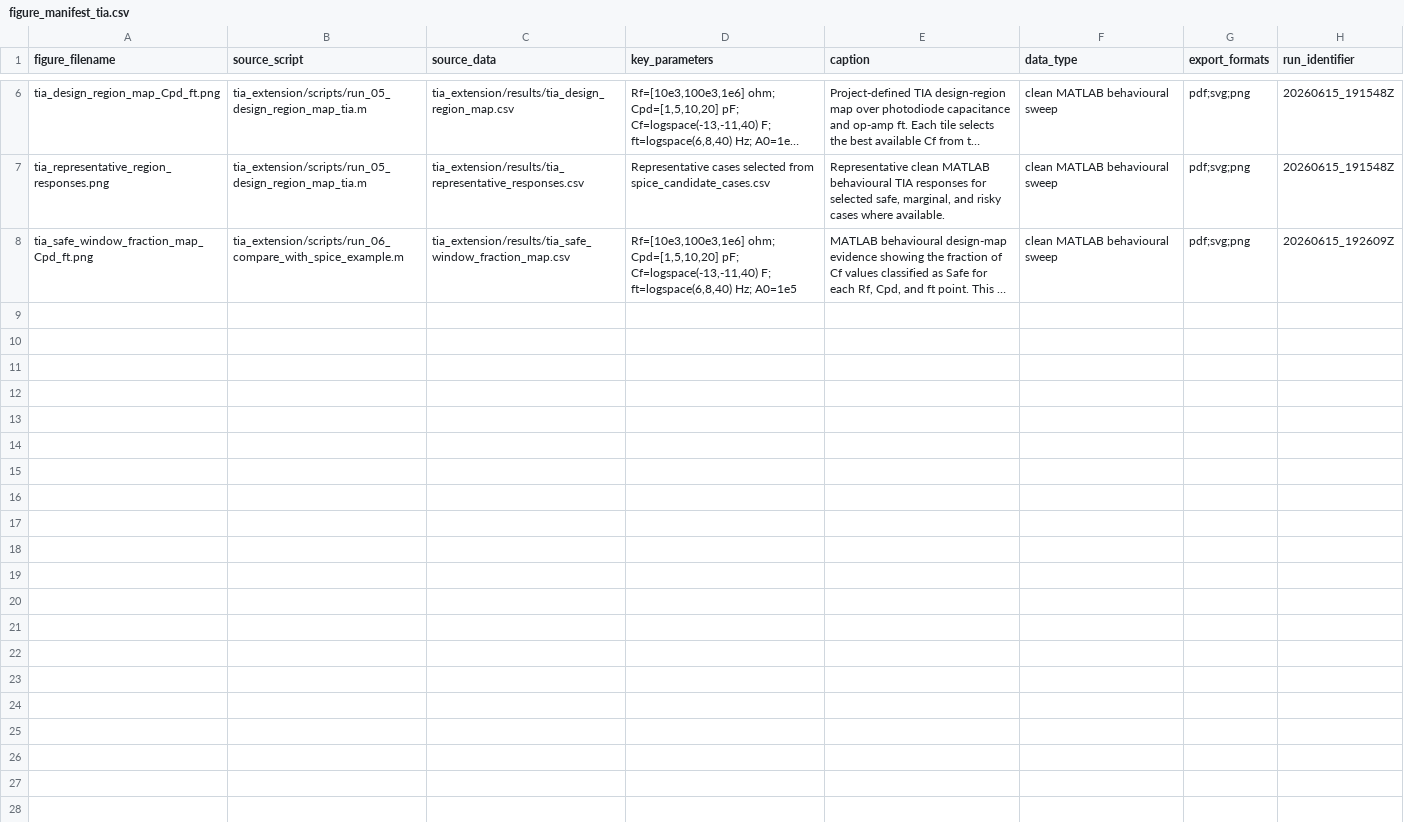
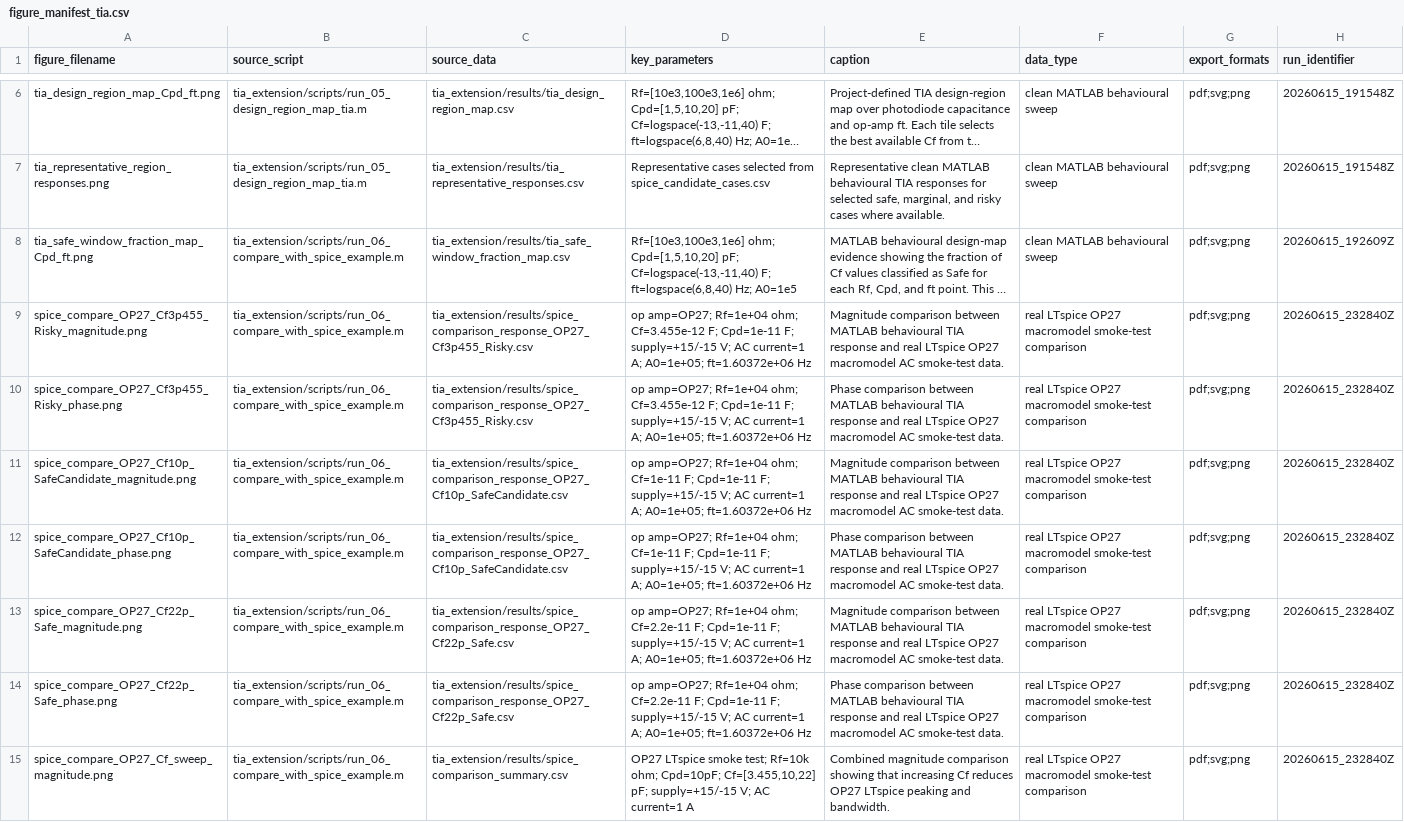
Before and after one commit to 17321362708xkn-art/opamp-tia-design-region-mapping, a CSV file: tia_extension/figures/figure_manifest_tia.csv, drawn as a sheet; only a part is shown, gaps mark what is left out; long unchanged cells end in …; the diff names each change by its address in the sheet, - before the commit and + after, or states it on an @@ line.

Commit message:
Round 4.5: Add OP27 LTspice smoke-test comparison

```diff
--- a/tia_extension/figures/figure_manifest_tia.csv
+++ b/tia_extension/figures/figure_manifest_tia.csv
+row 9: spice_compare_OP27_Cf3p455_Risky_magnitude.png | tia_extension/scripts/run_06_compare_with_spice_example.m | tia_extension/results/spice_comparison_response_OP27_Cf3p455_Risky.csv | op amp=OP27; Rf=1e+04 ohm; Cf=3.455e-12 F; Cpd=1e-11 F; supply=+15/-15 V; AC current=1 A; A0=1e+05; ft=1.60372e+06 Hz | Magnitude comparison between MATLAB behavioural TIA response and real LTspice OP27 macromodel AC smoke-test data. | real LTspice OP27 macromodel smoke-test comparison | pdf;svg;png | 20260615_232840Z
+row 10: spice_compare_OP27_Cf3p455_Risky_phase.png | tia_extension/scripts/run_06_compare_with_spice_example.m | tia_extension/results/spice_comparison_response_OP27_Cf3p455_Risky.csv | op amp=OP27; Rf=1e+04 ohm; Cf=3.455e-12 F; Cpd=1e-11 F; supply=+15/-15 V; AC current=1 A; A0=1e+05; ft=1.60372e+06 Hz | Phase comparison between MATLAB behavioural TIA response and real LTspice OP27 macromodel AC smoke-test data. | real LTspice OP27 macromodel smoke-test comparison | pdf;svg;png | 20260615_232840Z
+row 11: spice_compare_OP27_Cf10p_SafeCandidate_magnitude.png | tia_extension/scripts/run_06_compare_with_spice_example.m | tia_extension/results/spice_comparison_response_OP27_Cf10p_SafeCandidate.csv | op amp=OP27; Rf=1e+04 ohm; Cf=1e-11 F; Cpd=1e-11 F; supply=+15/-15 V; AC current=1 A; A0=1e+05; ft=1.60372e+06 Hz | Magnitude comparison between MATLAB behavioural TIA response and real LTspice OP27 macromodel AC smoke-test data. | real LTspice OP27 macromodel smoke-test comparison | pdf;svg;png | 20260615_232840Z
+row 12: spice_compare_OP27_Cf10p_SafeCandidate_phase.png | tia_extension/scripts/run_06_compare_with_spice_example.m | tia_extension/results/spice_comparison_response_OP27_Cf10p_SafeCandidate.csv | op amp=OP27; Rf=1e+04 ohm; Cf=1e-11 F; Cpd=1e-11 F; supply=+15/-15 V; AC current=1 A; A0=1e+05; ft=1.60372e+06 Hz | Phase comparison between MATLAB behavioural TIA response and real LTspice OP27 macromodel AC smoke-test data. | real LTspice OP27 macromodel smoke-test comparison | pdf;svg;png | 20260615_232840Z
+row 13: spice_compare_OP27_Cf22p_Safe_magnitude.png | tia_extension/scripts/run_06_compare_with_spice_example.m | tia_extension/results/spice_comparison_response_OP27_Cf22p_Safe.csv | op amp=OP27; Rf=1e+04 ohm; Cf=2.2e-11 F; Cpd=1e-11 F; supply=+15/-15 V; AC current=1 A; A0=1e+05; ft=1.60372e+06 Hz | Magnitude comparison between MATLAB behavioural TIA response and real LTspice OP27 macromodel AC smoke-test data. | real LTspice OP27 macromodel smoke-test comparison | pdf;svg;png | 20260615_232840Z
+row 14: spice_compare_OP27_Cf22p_Safe_phase.png | tia_extension/scripts/run_06_compare_with_spice_example.m | tia_extension/results/spice_comparison_response_OP27_Cf22p_Safe.csv | op amp=OP27; Rf=1e+04 ohm; Cf=2.2e-11 F; Cpd=1e-11 F; supply=+15/-15 V; AC current=1 A; A0=1e+05; ft=1.60372e+06 Hz | Phase comparison between MATLAB behavioural TIA response and real LTspice OP27 macromodel AC smoke-test data. | real LTspice OP27 macromodel smoke-test comparison | pdf;svg;png | 20260615_232840Z
+row 15: spice_compare_OP27_Cf_sweep_magnitude.png | tia_extension/scripts/run_06_compare_with_spice_example.m | tia_extension/results/spice_comparison_summary.csv | OP27 LTspice smoke test; Rf=10k ohm; Cpd=10pF; Cf=[3.455,10,22] pF; supply=+15/-15 V; AC current=1 A | Combined magnitude comparison showing that increasing Cf reduces OP27 LTspice peaking and bandwidth. | real LTspice OP27 macromodel smoke-test comparison | pdf;svg;png | 20260615_232840Z
```
Also changed, not shown: 36 other files.
